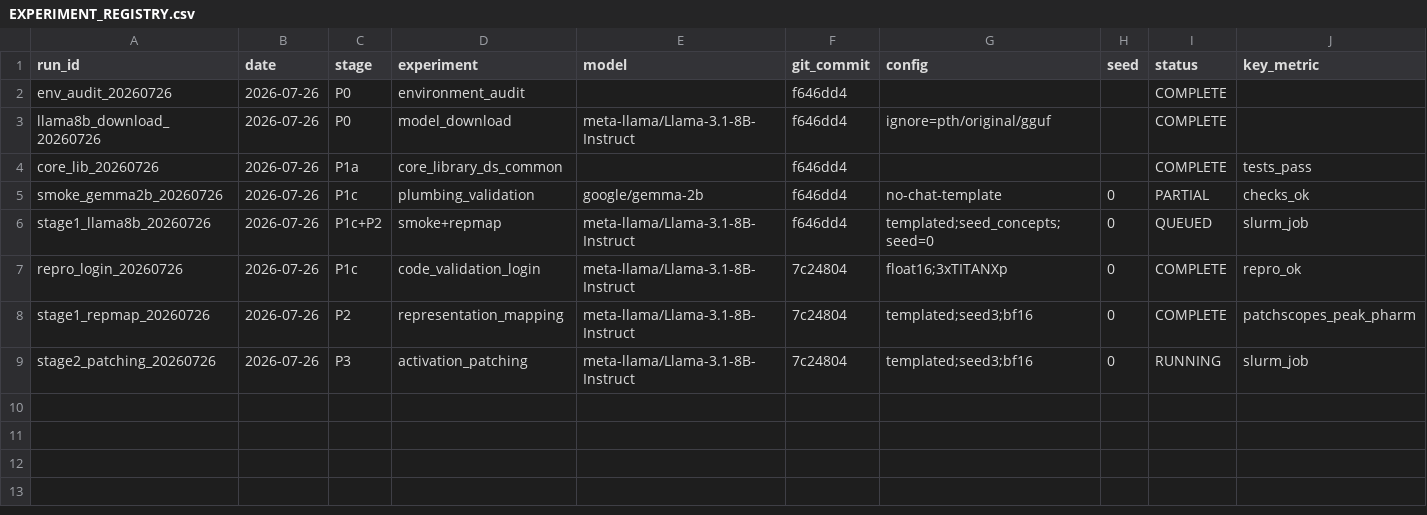
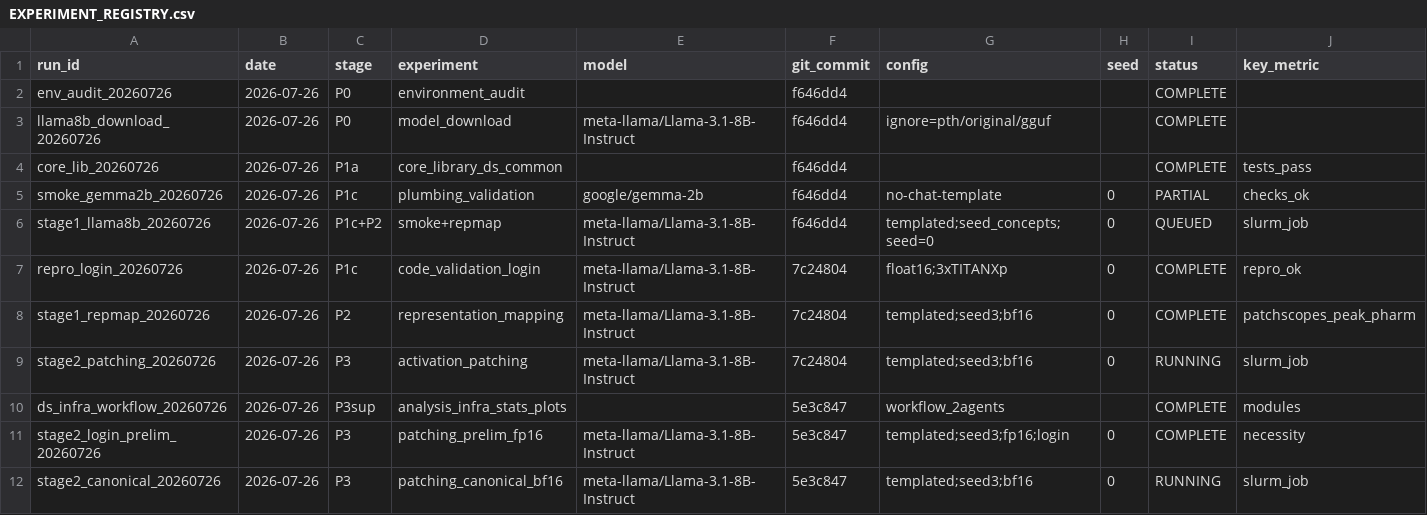
Before and after one commit to omeryosef7/teza_first_poc_with_mahmood, a CSV file: doublespeak_causality/EXPERIMENT_REGISTRY.csv, drawn as a sheet; only a part is shown; rows hold the shown columns only; the diff names each change by its address in the sheet, - before the commit and + after, or states it on an @@ line.

Commit message:
docs: preliminary causal necessity finding + infra workflow; canonical P3 686723 running

```diff
--- a/doublespeak_causality/EXPERIMENT_REGISTRY.csv
+++ b/doublespeak_causality/EXPERIMENT_REGISTRY.csv
+row 10: ds_infra_workflow_20260726 | 2026-07-26 | P3sup | analysis_infra_stats_plots |  | 5e3c847 | workflow_2agents |  | COMPLETE | modules
+row 11: stage2_login_prelim_20260726 | 2026-07-26 | P3 | patching_prelim_fp16 | meta-llama/Llama-3.1-8B-Instruct | 5e3c847 | templated;seed3;fp16;login | 0 | COMPLETE | necessity
+row 12: stage2_canonical_20260726 | 2026-07-26 | P3 | patching_canonical_bf16 | meta-llama/Llama-3.1-8B-Instruct | 5e3c847 | templated;seed3;bf16 | 0 | RUNNING | slurm_job
```
Also changed, not shown: 3 other files.
